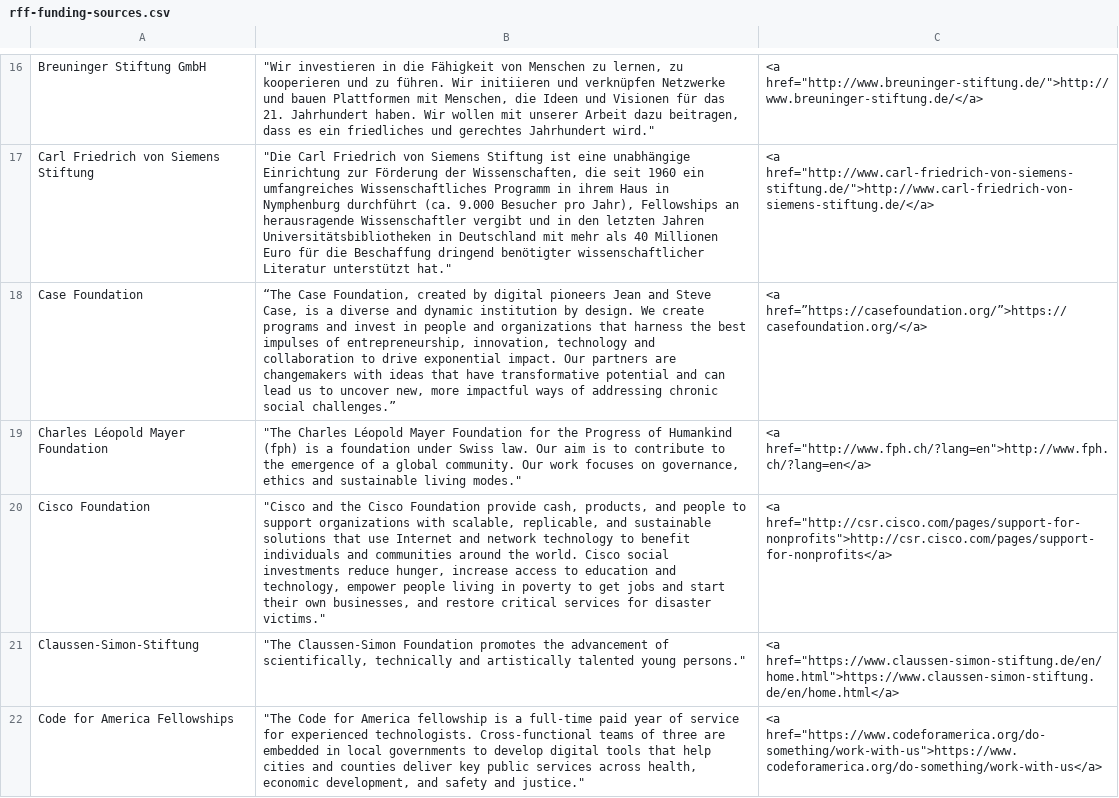
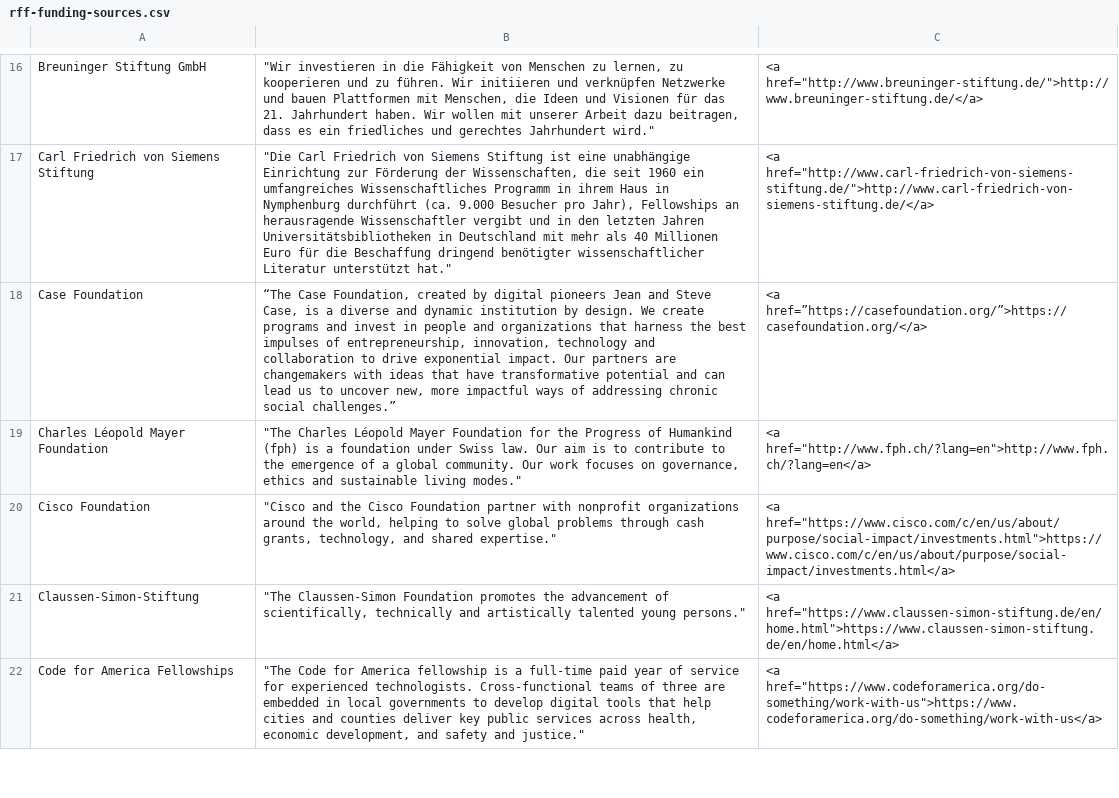
Before and after one commit to renewablefreedom/funding-sources, a CSV file: rff-funding-sources.csv, drawn as a sheet; only a part is shown, gaps mark what is left out.

Commit message:
Update Cisco link
fixes #11

```diff
--- a/rff-funding-sources.csv
+++ b/rff-funding-sources.csv
@@ -21,3 +21,3 @@ Case Foundation,"“The Case Foundation, created by digital pioneers Jean and St
 Charles Léopold Mayer Foundation,"""The Charles Léopold Mayer Foundation for the Progress of Humankind (fph) is a foundation under Swiss law. Our aim is to contribute to the emergence of a global community. Our work focuses on governance, ethics and sustainable living modes.""","<a href=""http://www.fph.ch/?lang=en"">http://www.fph.ch/?lang=en</a>"
-Cisco Foundation,"""Cisco and the Cisco Foundation provide cash, products, and people to support organizations with scalable, replicable, and sustainable solutions that use Internet and network technology to benefit individuals and communities around the world. Cisco social investments reduce hunger, increase access to education and technology, empower people living in poverty to get jobs and start their own businesses, and restore critical services for disaster victims.""","<a href=""http://csr.cisco.com/pages/support-for-nonprofits"">http://csr.cisco.com/pages/support-for-nonprofits</a>"
+Cisco Foundation,"""Cisco and the Cisco Foundation partner with nonprofit organizations around the world, helping to solve global problems through cash grants, technology, and shared expertise.""","<a href=""https://www.cisco.com/c/en/us/about/purpose/social-impact/investments.html"">https://www.cisco.com/c/en/us/about/purpose/social-impact/investments.html</a>"
 Claussen-Simon-Stiftung,"""The Claussen-Simon Foundation promotes the advancement of scientifically, technically and artistically talented young persons.""","<a href=""https://www.claussen-simon-stiftung.de/en/home.html"">https://www.claussen-simon-stiftung.de/en/home.html</a>"
```
